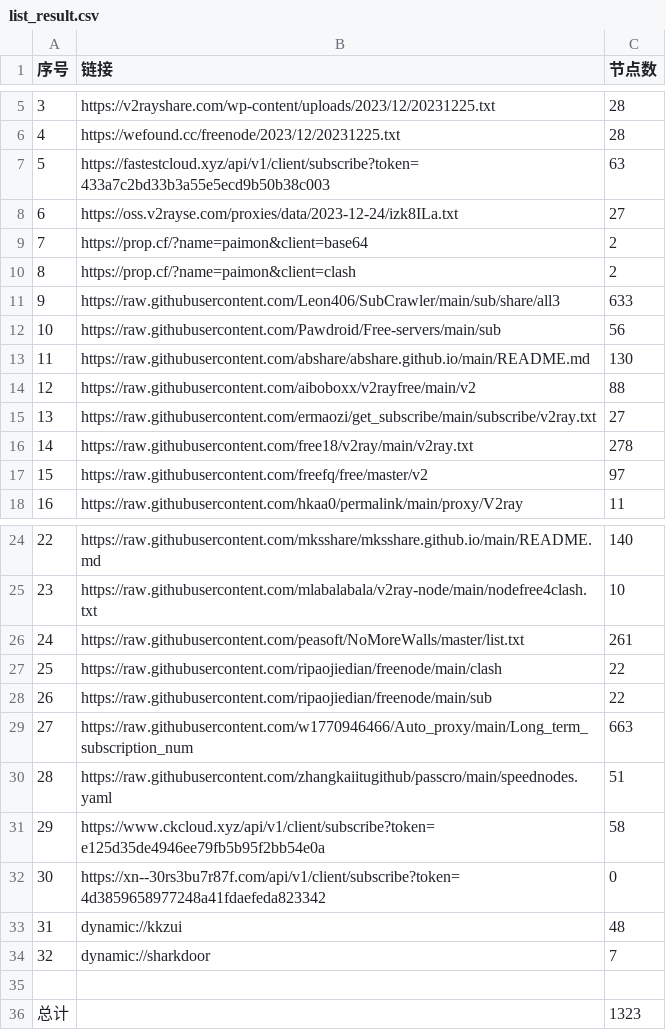
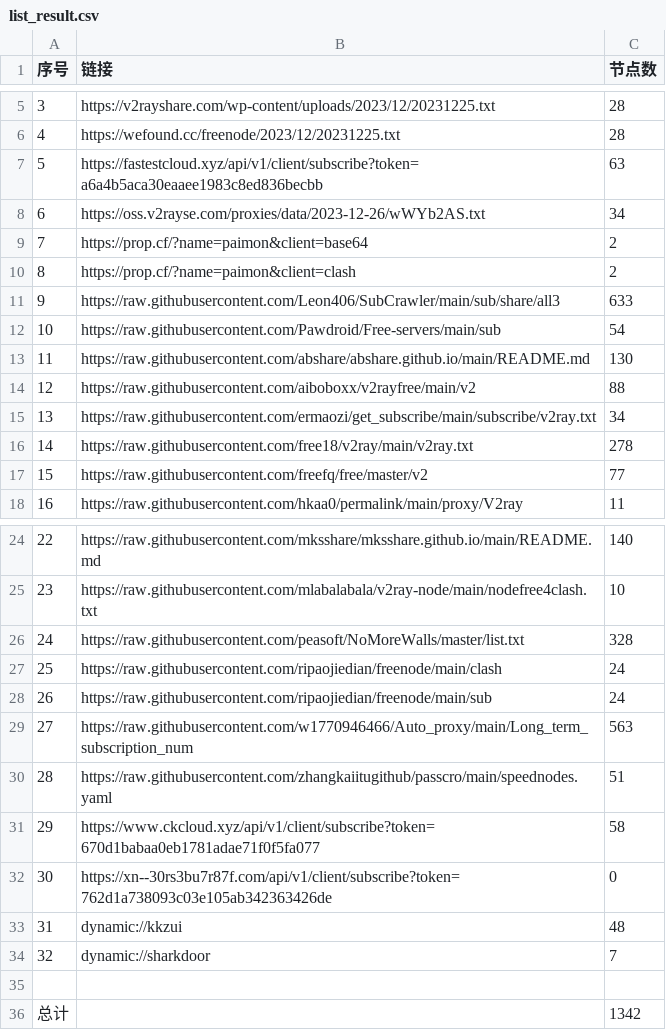
Before and after one commit to wudongdefeng/free, a CSV file: freevm/list_result.csv, drawn as a sheet; only a part is shown, gaps mark what is left out.

```diff
--- a/freevm/list_result.csv
+++ b/freevm/list_result.csv
@@ -6,4 +6,4 @@
 4,https://wefound.cc/freenode/2023/12/20231225.txt,28
-5,https://fastestcloud.xyz/api/v1/client/subscribe?token=433a7c2bd33b3a55e5ecd9b50b38c003,63
-6,https://oss.v2rayse.com/proxies/data/2023-12-24/izk8ILa.txt,27
+5,https://fastestcloud.xyz/api/v1/client/subscribe?token=a6a4b5aca30eaaee1983c8ed836becbb,63
+6,https://oss.v2rayse.com/proxies/data/2023-12-26/wWYb2AS.txt,34
 7,https://prop.cf/?name=paimon&client=base64,2
@@ -11,8 +11,8 @@
 9,https://raw.githubusercontent.com/Leon406/SubCrawler/main/sub/share/all3,633
-10,https://raw.githubusercontent.com/Pawdroid/Free-servers/main/sub,56
+10,https://raw.githubusercontent.com/Pawdroid/Free-servers/main/sub,54
 11,https://raw.githubusercontent.com/abshare/abshare.github.io/main/README.md,130
 12,https://raw.githubusercontent.com/aiboboxx/v2rayfree/main/v2,88
-13,https://raw.githubusercontent.com/ermaozi/get_subscribe/main/subscribe/v2ray.txt,27
+13,https://raw.githubusercontent.com/ermaozi/get_subscribe/main/subscribe/v2ray.txt,34
 14,https://raw.githubusercontent.com/free18/v2ray/main/v2ray.txt,278
-15,https://raw.githubusercontent.com/freefq/free/master/v2,97
+15,https://raw.githubusercontent.com/freefq/free/master/v2,77
 16,https://raw.githubusercontent.com/hkaa0/permalink/main/proxy/V2ray,11
@@ -25,9 +25,9 @@
 23,https://raw.githubusercontent.com/mlabalabala/v2ray-node/main/nodefree4clash.txt,10
-24,https://raw.githubusercontent.com/peasoft/NoMoreWalls/master/list.txt,261
-25,https://raw.githubusercontent.com/ripaojiedian/freenode/main/clash,22
-26,https://raw.githubusercontent.com/ripaojiedian/freenode/main/sub,22
-27,https://raw.githubusercontent.com/w1770946466/Auto_proxy/main/Long_term_subscription_num,663
+24,https://raw.githubusercontent.com/peasoft/NoMoreWalls/master/list.txt,328
+25,https://raw.githubusercontent.com/ripaojiedian/freenode/main/clash,24
+26,https://raw.githubusercontent.com/ripaojiedian/freenode/main/sub,24
+27,https://raw.githubusercontent.com/w1770946466/Auto_proxy/main/Long_term_subscription_num,563
 28,https://raw.githubusercontent.com/zhangkaiitugithub/passcro/main/speednodes.yaml,51
-29,https://www.ckcloud.xyz/api/v1/client/subscribe?token=e125d35de4946ee79fb5b95f2bb54e0a,58
-30,https://xn--30rs3bu7r87f.com/api/v1/client/subscribe?token=4d3859658977248a41fdaefeda823342,0
+29,https://www.ckcloud.xyz/api/v1/client/subscribe?token=670d1babaa0eb1781adae71f0f5fa077,58
+30,https://xn--30rs3bu7r87f.com/api/v1/client/subscribe?token=762d1a738093c03e105ab342363426de,0
 31,dynamic://kkzui,48
@@ -35,2 +35,2 @@
 
-总计,,1323
+总计,,1342
```
Also changed, not shown: 14 other files.
